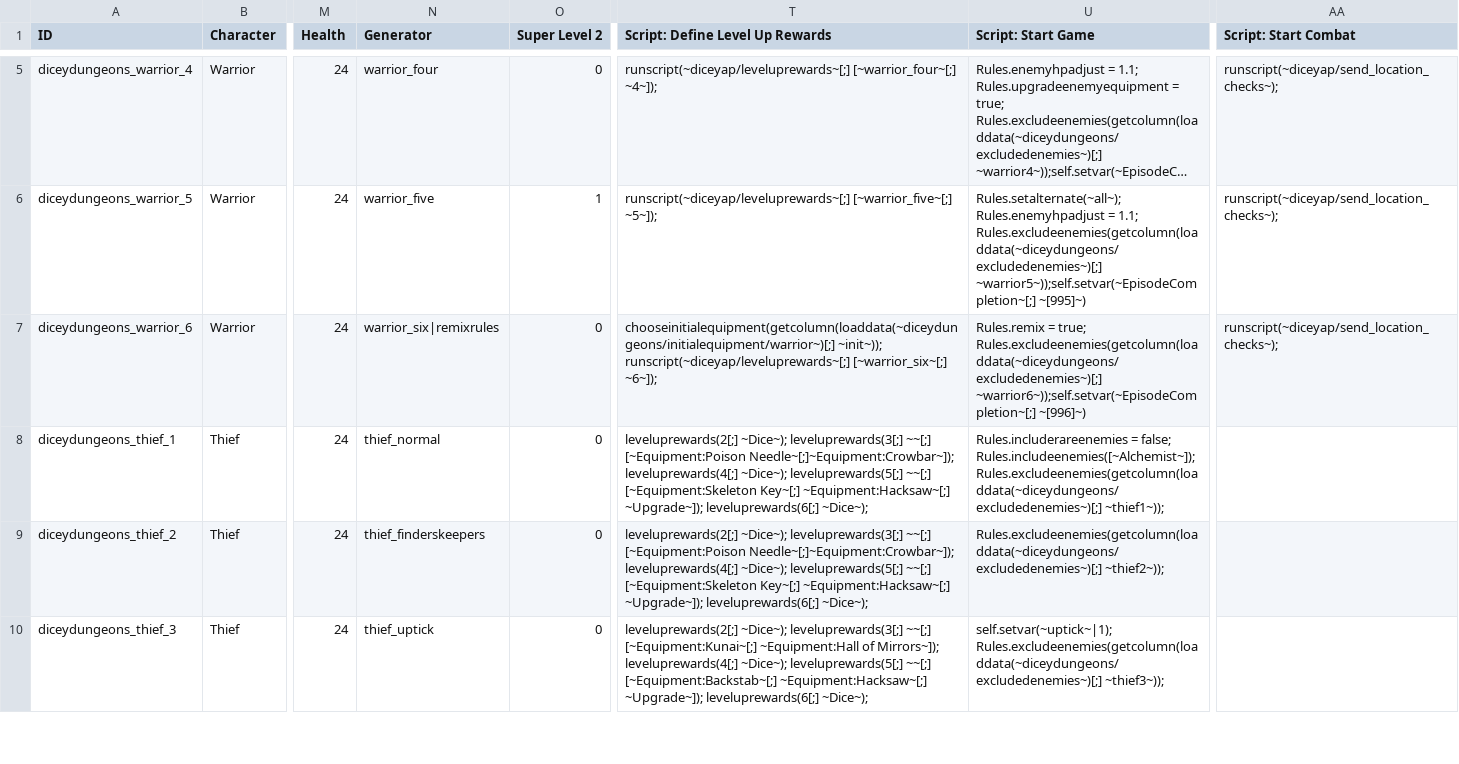
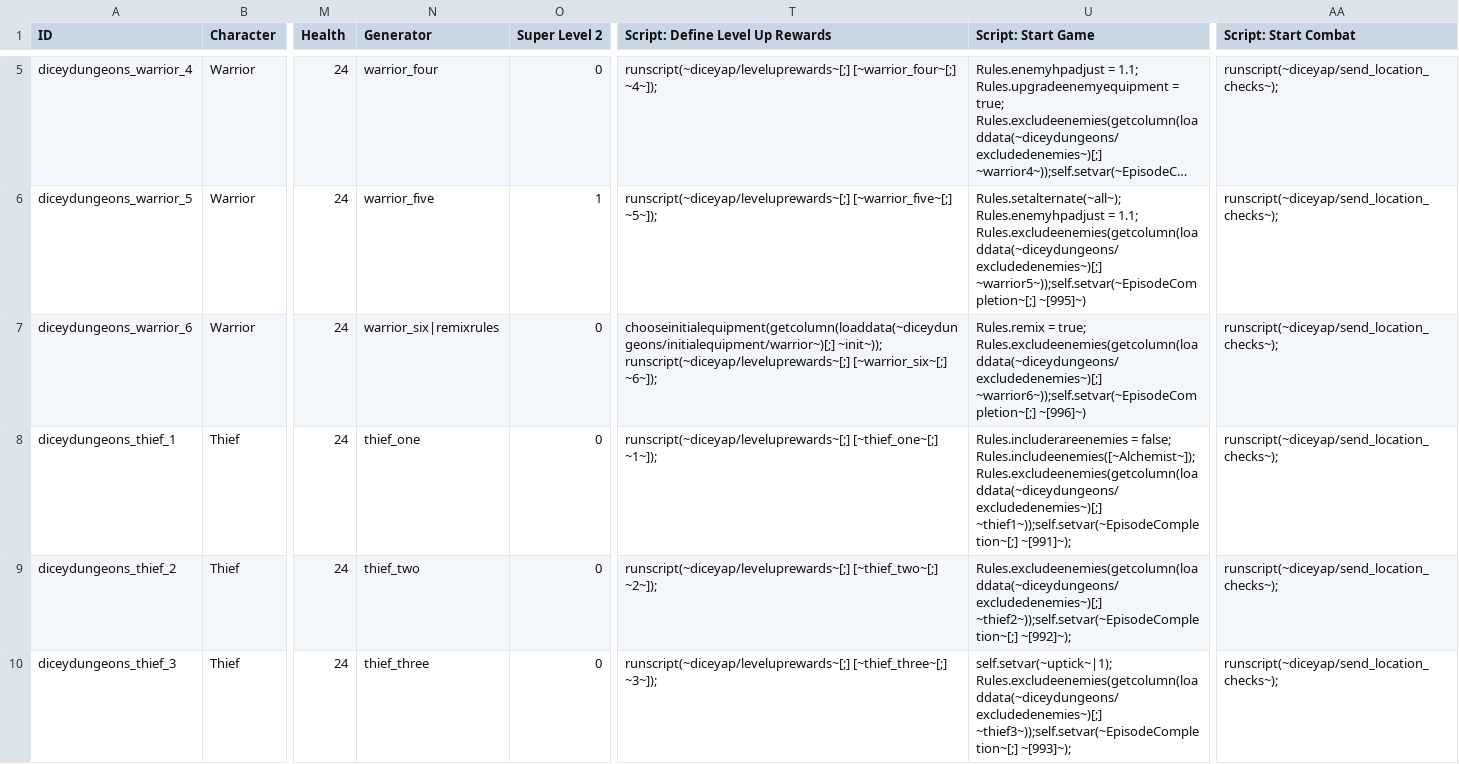
Before and after one commit to Fylcoast/AP_diceydungeons, a CSV file: worlds/diceydungeons/data/open_world_data/diceyap/data/text/episodes.csv, drawn as a sheet; only a part is shown, gaps mark what is left out; long unchanged cells end in …; the diff covers the shown part only; the diff names each change by its address in the sheet, - before the commit and + after, or states it on an @@ line.

Commit message:
BROKEN: committing because i'm not sure how stashing works and it scares me. thief client side complete, but working through changing level ups and completions to be character-specific. need to come back to this.

```diff
--- a/worlds/diceydungeons/data/open_world_data/diceyap/data/text/episodes.csv
+++ b/worlds/diceydungeons/data/open_world_data/diceyap/data/text/episodes.csv
-N8 (Generator): thief_normal
+N8 (Generator): thief_one
-T8 (Script: Define Level Up Rewards): leveluprewards(2[;] ~Dice~); leveluprewards(3[;] ~~[;] [~Equipment:Poison Needle~[;]~Equipment:Crowbar~]); leveluprewards(4[;] ~Dice~); leveluprewards(5[;] ~~[;] [~Equipment:Skeleton Key~[;] ~Equipment:Hacksaw~[;] ~Upgrade~]); leveluprewards(6[;] ~Dice~);
+T8 (Script: Define Level Up Rewards): runscript(~diceyap/leveluprewards~[;] [~thief_one~[;] ~1~]);
-U8 (Script: Start Game): …Rules.includeenemies([~Alchemist~]); Rules.excludeenemies(getcolumn(loaddata(~diceydungeons/excludedenemies~)[;] ~thief1~));
+U8 (Script: Start Game): …Rules.includeenemies([~Alchemist~]); Rules.excludeenemies(getcolumn(loaddata(~diceydungeons/excludedenemies~)[;] ~thief1~));self.setvar(~EpisodeCompletion~[;] ~[991]~);
-AA8:AA10 (Script: Start Combat): (empty)
+AA8:AA10 (Script: Start Combat): runscript(~diceyap/send_location_checks~);
-N9 (Generator): thief_finderskeepers
+N9 (Generator): thief_two
-T9 (Script: Define Level Up Rewards): leveluprewards(2[;] ~Dice~); leveluprewards(3[;] ~~[;] [~Equipment:Poison Needle~[;]~Equipment:Crowbar~]); leveluprewards(4[;] ~Dice~); leveluprewards(5[;] ~~[;] [~Equipment:Skeleton Key~[;] ~Equipment:Hacksaw~[;] ~Upgrade~]); leveluprewards(6[;] ~Dice~);
+T9 (Script: Define Level Up Rewards): runscript(~diceyap/leveluprewards~[;] [~thief_two~[;] ~2~]);
-U9 (Script: Start Game): Rules.excludeenemies(getcolumn(loaddata(~diceydungeons/excludedenemies~)[;] ~thief2~));
+U9 (Script: Start Game): Rules.excludeenemies(getcolumn(loaddata(~diceydungeons/excludedenemies~)[;] ~thief2~));self.setvar(~EpisodeCompletion~[;] ~[992]~);
-N10 (Generator): thief_uptick
+N10 (Generator): thief_three
-T10 (Script: Define Level Up Rewards): leveluprewards(2[;] ~Dice~); leveluprewards(3[;] ~~[;] [~Equipment:Kunai~[;] ~Equipment:Hall of Mirrors~]); leveluprewards(4[;] ~Dice~); leveluprewards(5[;] ~~[;] [~Equipment:Backstab~[;] ~Equipment:Hacksaw~[;] ~Upgrade~]); leveluprewards(6[;] ~Dice~);
+T10 (Script: Define Level Up Rewards): runscript(~diceyap/leveluprewards~[;] [~thief_three~[;] ~3~]);
-U10 (Script: Start Game): self.setvar(~uptick~|1); Rules.excludeenemies(getcolumn(loaddata(~diceydungeons/excludedenemies~)[;] ~thief3~));
+U10 (Script: Start Game): self.setvar(~uptick~|1); Rules.excludeenemies(getcolumn(loaddata(~diceydungeons/excludedenemies~)[;] ~thief3~));self.setvar(~EpisodeCompletion~[;] ~[993]~);
```
Also changed, not shown: 13 edited cells elsewhere in this file, 18 other files.
